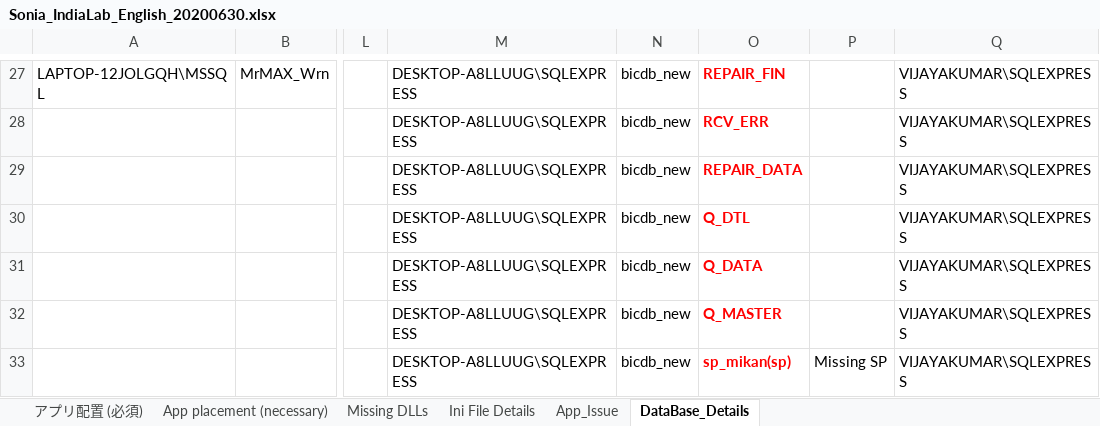
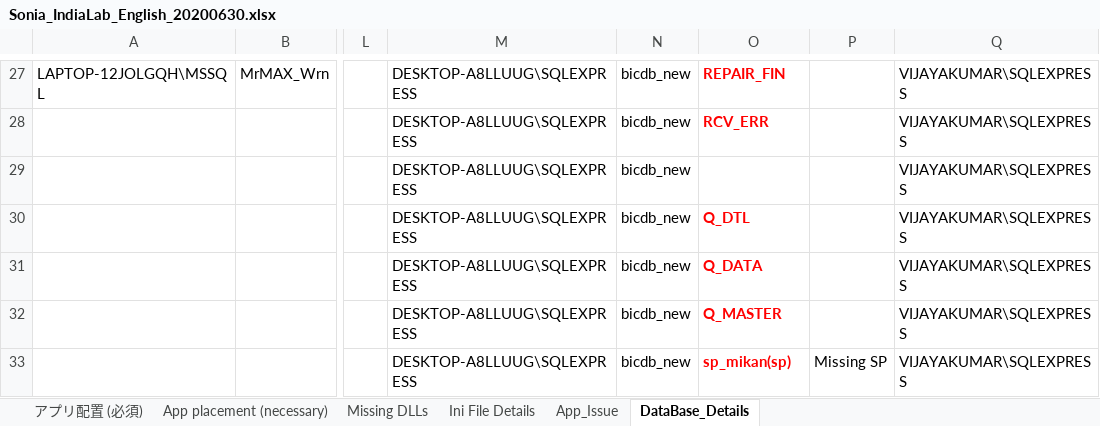
Before and after one commit to tcbalaji/DailyTracker, an Excel workbook: Sonia_IndiaLab_English_20200630.xlsx, sheet DataBase_Details, drawn as a sheet; only a part is shown, gaps mark what is left out; values as stored, in another font and other column widths than the file's, no borders; the diff names each change by its address in the sheet, - before the commit and + after, or states it on an @@ line.

```diff
--- a/Sonia_IndiaLab_English_20200630.xlsx (sheet DataBase_Details)
+++ b/Sonia_IndiaLab_English_20200630.xlsx (sheet DataBase_Details)
-O29: REPAIR_DATA
+O29: (empty)
```
Also changed, not shown: sheet Ini File Details.
